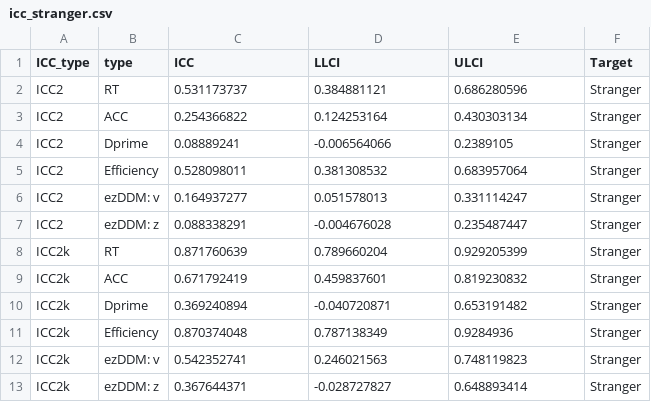
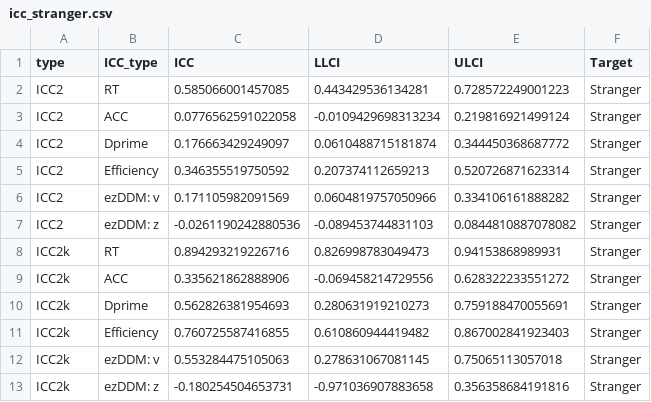
Before and after one commit to Chuan-Peng-Lab/ReliabilitySPE, a CSV file: 5_Analysis/OUTPUT/icc/icc_stranger.csv, drawn as a sheet.

```diff
--- a/5_Analysis/OUTPUT/icc/icc_stranger.csv
+++ b/5_Analysis/OUTPUT/icc/icc_stranger.csv
@@ -1,13 +1,13 @@
-ICC_type,type,ICC,LLCI,ULCI,Target
-ICC2,RT,0.531173737,0.384881121,0.686280596,Stranger
-ICC2,ACC,0.254366822,0.124253164,0.430303134,Stranger
-ICC2,Dprime,0.08889241,-0.006564066,0.2389105,Stranger
-ICC2,Efficiency,0.528098011,0.381308532,0.683957064,Stranger
-ICC2,ezDDM: v,0.164937277,0.051578013,0.331114247,Stranger
-ICC2,ezDDM: z,0.088338291,-0.004676028,0.235487447,Stranger
-ICC2k,RT,0.871760639,0.789660204,0.929205399,Stranger
-ICC2k,ACC,0.671792419,0.459837601,0.819230832,Stranger
-ICC2k,Dprime,0.369240894,-0.040720871,0.653191482,Stranger
-ICC2k,Efficiency,0.870374048,0.787138349,0.9284936,Stranger
-ICC2k,ezDDM: v,0.542352741,0.246021563,0.748119823,Stranger
-ICC2k,ezDDM: z,0.367644371,-0.028727827,0.648893414,Stranger
+"type","ICC_type","ICC","LLCI","ULCI","Target"
+"ICC2","RT",0.585066001457085,0.443429536134281,0.728572249001223,"Stranger"
+"ICC2","ACC",0.0776562591022058,-0.0109429698313234,0.219816921499124,"Stranger"
+"ICC2","Dprime",0.176663429249097,0.0610488715181874,0.344450368687772,"Stranger"
+"ICC2","Efficiency",0.346355519750592,0.207374112659213,0.520726871623314,"Stranger"
+"ICC2","ezDDM: v",0.171105982091569,0.0604819757050966,0.334106161888282,"Stranger"
+"ICC2","ezDDM: z",-0.0261190242880536,-0.089453744831103,0.0844810887078082,"Stranger"
+"ICC2k","RT",0.894293219226716,0.826998783049473,0.94153868989931,"Stranger"
+"ICC2k","ACC",0.335621862888906,-0.069458214729556,0.628322233551272,"Stranger"
+"ICC2k","Dprime",0.562826381954693,0.280631919210273,0.759188470055691,"Stranger"
+"ICC2k","Efficiency",0.760725587416855,0.610860944419482,0.867002841923403,"Stranger"
+"ICC2k","ezDDM: v",0.553284475105063,0.278631067081145,0.75065113057018,"Stranger"
+"ICC2k","ezDDM: z",-0.180254504653731,-0.971036907883658,0.356358684191816,"Stranger"
```
Also changed, not shown: 5_Analysis/OUTPUT/icc/icc_friend.csv, 28 other files.
